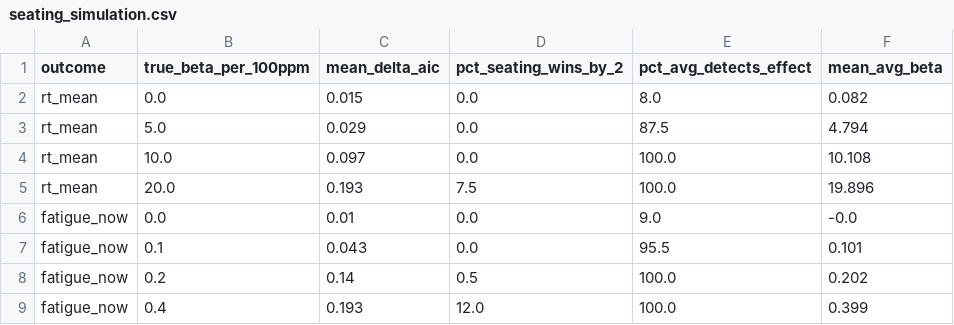
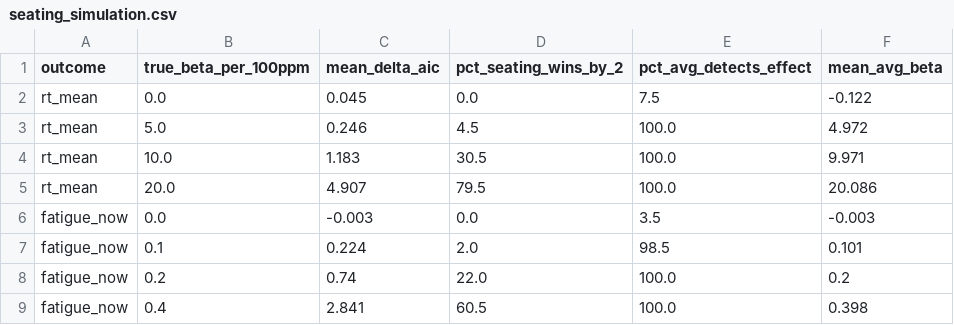
Before and after one commit to wayne990710/LMM_test, a CSV file: results/seating_simulation.csv, drawn as a sheet.

```diff
--- a/results/seating_simulation.csv
+++ b/results/seating_simulation.csv
@@ -1,9 +1,9 @@
 outcome,true_beta_per_100ppm,mean_delta_aic,pct_seating_wins_by_2,pct_avg_detects_effect,mean_avg_beta
-rt_mean,0.0,0.015,0.0,8.0,0.082
-rt_mean,5.0,0.029,0.0,87.5,4.794
-rt_mean,10.0,0.097,0.0,100.0,10.108
-rt_mean,20.0,0.193,7.5,100.0,19.896
-fatigue_now,0.0,0.01,0.0,9.0,-0.0
-fatigue_now,0.1,0.043,0.0,95.5,0.101
-fatigue_now,0.2,0.14,0.5,100.0,0.202
-fatigue_now,0.4,0.193,12.0,100.0,0.399
+rt_mean,0.0,0.045,0.0,7.5,-0.122
+rt_mean,5.0,0.246,4.5,100.0,4.972
+rt_mean,10.0,1.183,30.5,100.0,9.971
+rt_mean,20.0,4.907,79.5,100.0,20.086
+fatigue_now,0.0,-0.003,0.0,3.5,-0.003
+fatigue_now,0.1,0.224,2.0,98.5,0.101
+fatigue_now,0.2,0.74,22.0,100.0,0.2
+fatigue_now,0.4,2.841,60.5,100.0,0.398
```
Also changed, not shown: results/co2_exposure_by_session.csv, results/model_comparison.csv, 19 other files.
